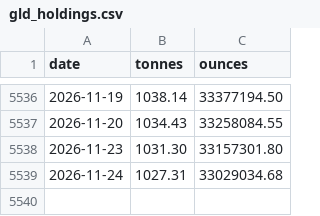
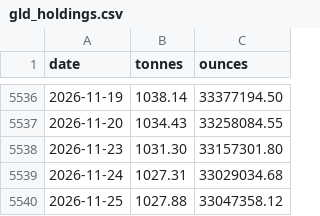
Before and after one commit to Jim-Lohse/investment-lab, a CSV file: data/flows/gld_holdings.csv, drawn as a sheet; only a part is shown, gaps mark what is left out.

```diff
--- a/data/flows/gld_holdings.csv
+++ b/data/flows/gld_holdings.csv
@@ -5539 +5539,2 @@ date,tonnes,ounces
 2026-11-24,1027.31,33029034.68
+2026-11-25,1027.88,33047358.12
```
Also changed, not shown: data/fx/rates_daily.csv, data/prices/etf_daily.csv, 29 other files.
